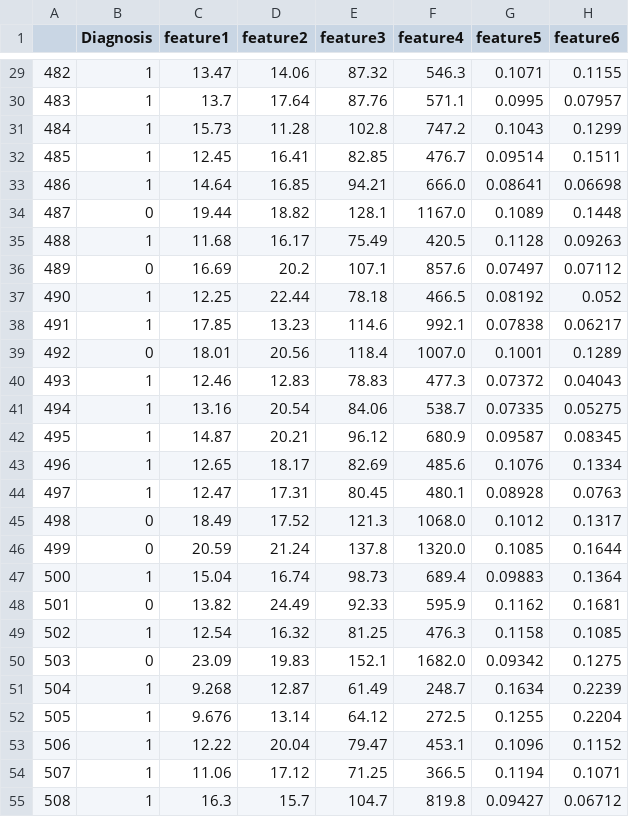
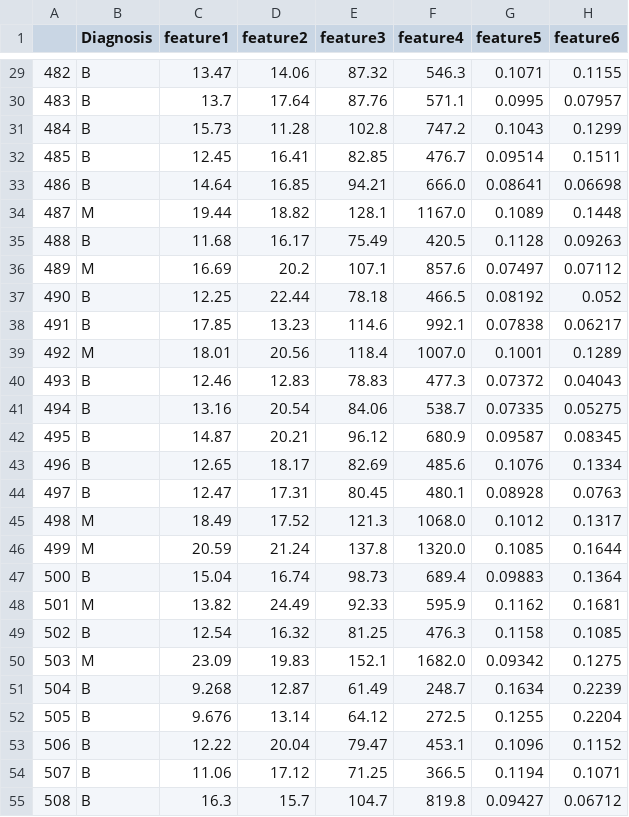
Before and after one commit to mgomes-d/multilayer-perceptron, a CSV file: datasets/test_data.csv, drawn as a sheet; only a part is shown, gaps mark what is left out; the diff covers the shown part only; the diff names each change by its address in the sheet, - before the commit and + after, or states it on an @@ line.

```diff
--- a/datasets/test_data.csv
+++ b/datasets/test_data.csv
-B29:B33 (Diagnosis): 1
+B29:B33 (Diagnosis): B
-B34 (Diagnosis): 0
+B34 (Diagnosis): M
-B35 (Diagnosis): 1
+B35 (Diagnosis): B
-B36 (Diagnosis): 0
+B36 (Diagnosis): M
-B37:B38 (Diagnosis): 1
+B37:B38 (Diagnosis): B
-B39 (Diagnosis): 0
+B39 (Diagnosis): M
-B40:B44 (Diagnosis): 1
+B40:B44 (Diagnosis): B
-B45:B46 (Diagnosis): 0
+B45:B46 (Diagnosis): M
-B47 (Diagnosis): 1
+B47 (Diagnosis): B
-B48 (Diagnosis): 0
+B48 (Diagnosis): M
-B49 (Diagnosis): 1
+B49 (Diagnosis): B
-B50 (Diagnosis): 0
+B50 (Diagnosis): M
-B51:B55 (Diagnosis): 1
+B51:B55 (Diagnosis): B
```
Also changed, not shown: 87 edited cells elsewhere in this file, datasets/train_data.csv, 4 other files.
